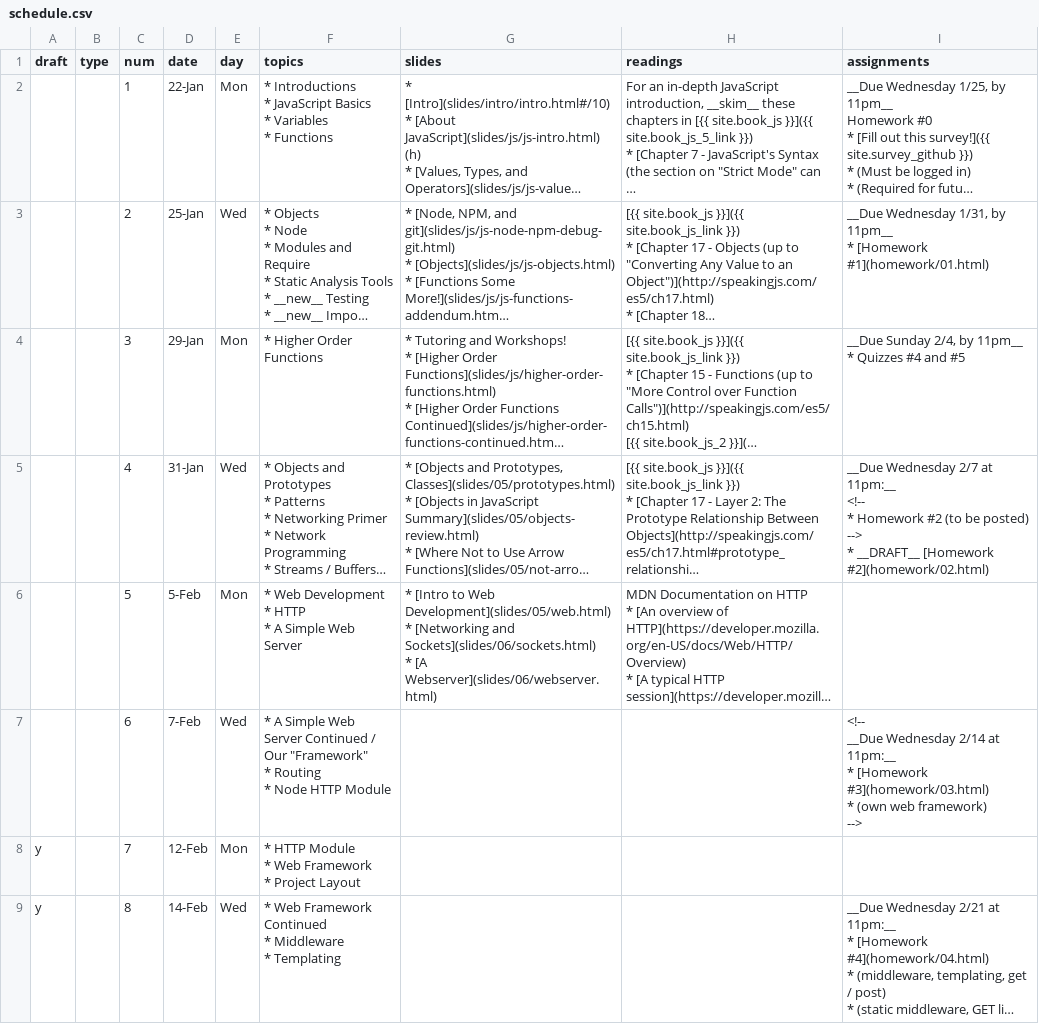
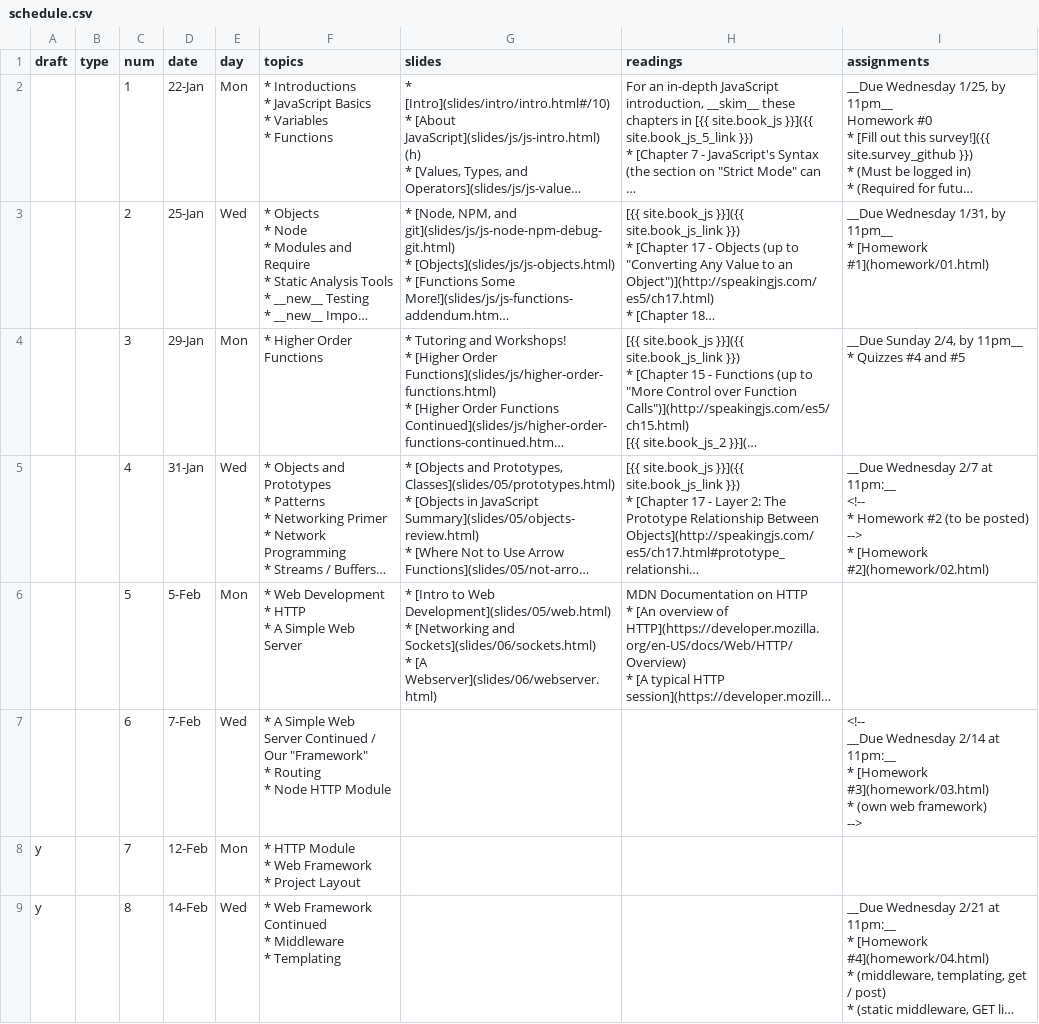
Before and after one commit to foureyes/csci-ua.0480-spring2018-008, a CSV file: _data/schedule.csv, drawn as a sheet; only a part is shown; long unchanged cells end in …; ↵ is a line break in a cell; the diff names each change by its address in the sheet, - before the commit and + after, or states it on an @@ line.

Commit message:
add gz file for airbnb data, remove draft

```diff
--- a/_data/schedule.csv
+++ b/_data/schedule.csv
-I5 (assignments): …--> ↵ * __DRAFT__ [Homework #2](homework/02.html)
+I5 (assignments): …--> ↵ * [Homework #2](homework/02.html)
```
Also changed, not shown: 2 other files.
